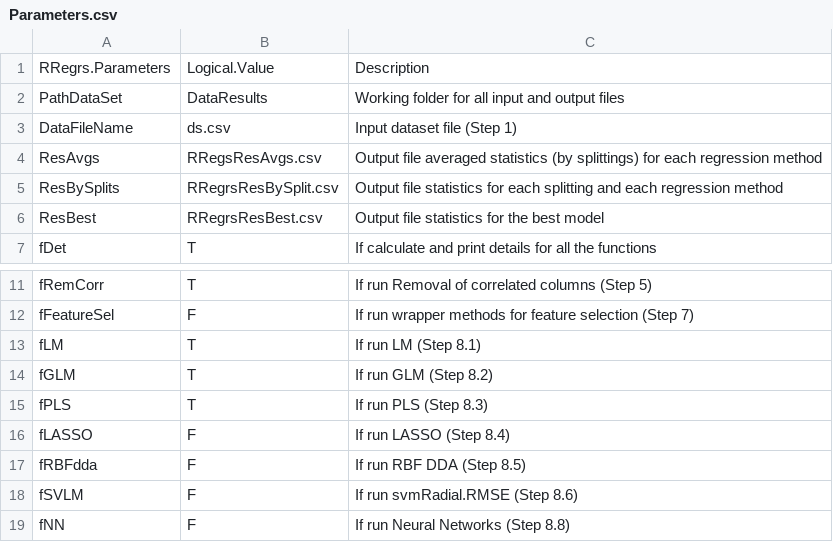
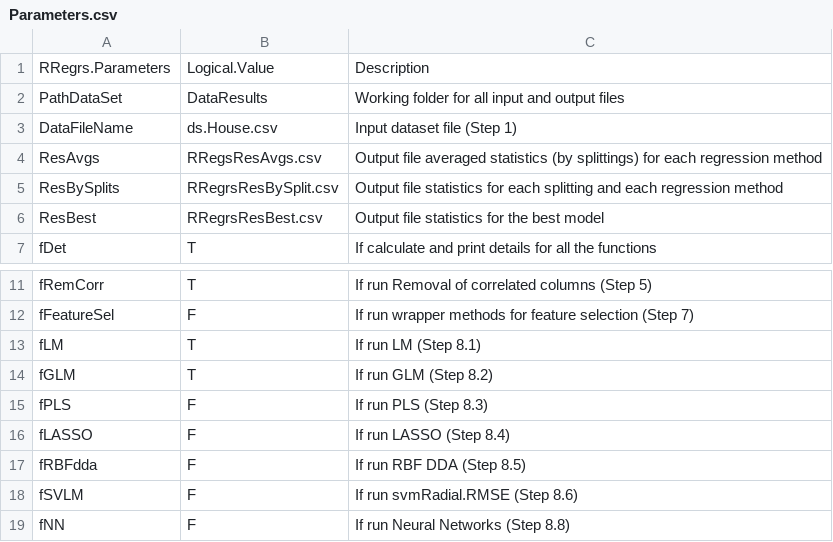
Before and after one commit to muntisa/RRegrs, a CSV file: Rscripts/Parameters.csv, drawn as a sheet; only a part is shown, gaps mark what is left out.

```diff
--- a/Rscripts/Parameters.csv
+++ b/Rscripts/Parameters.csv
@@ -2,3 +2,3 @@ RRegrs.Parameters,Logical.Value,Description
 PathDataSet,DataResults,Working folder for all input and output files
-DataFileName,ds.csv,Input dataset file (Step 1)
+DataFileName,ds.House.csv,Input dataset file (Step 1)
 ResAvgs,RRegsResAvgs.csv,Output file averaged statistics (by splittings) for each regression method
@@ -14,3 +14,3 @@ fLM,T,If run LM (Step 8.1)
 fGLM,T,If run GLM (Step 8.2)
-fPLS,T,If run PLS (Step 8.3)
+fPLS,F,If run PLS (Step 8.3)
 fLASSO,F,If run LASSO (Step 8.4)
```
Also changed, not shown: Rscripts/DataResults/RRegrsResBySplit.csv, Rscripts/DataResults/RRegsResAvgs.csv, 36 other files.
